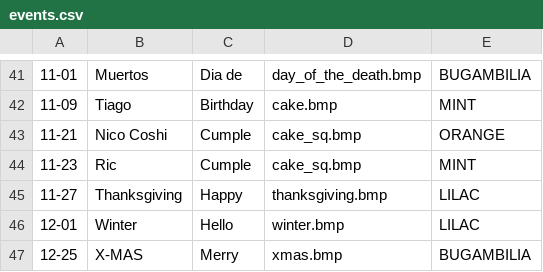
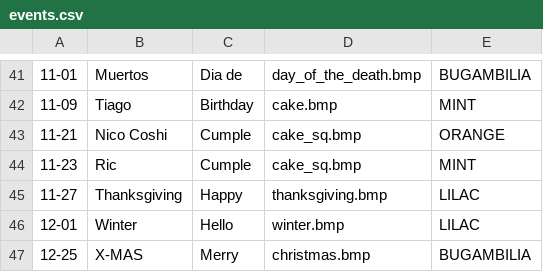
Before and after one commit to strategeekal/screeny_2.0, a CSV file: events.csv, drawn as a sheet; only a part is shown, gaps mark what is left out.

```diff
--- a/events.csv
+++ b/events.csv
@@ -46,2 +46,2 @@
 12-01,Winter,Hello,winter.bmp,LILAC
-12-25,X-MAS,Merry,xmas.bmp,BUGAMBILIA
+12-25,X-MAS,Merry,christmas.bmp,BUGAMBILIA
```
Also changed, not shown: 4 other files.
